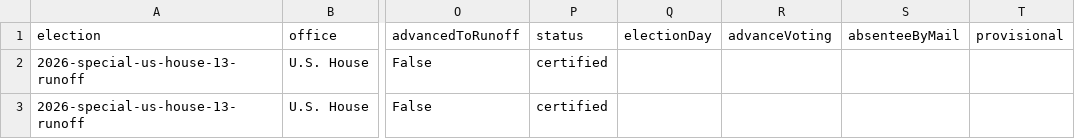
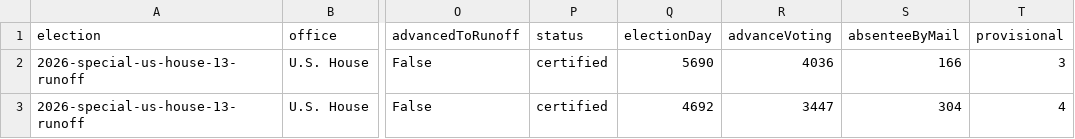
Before and after one commit to Votega/ga-races-elections, a CSV file: results/2026-special-us-house-13-runoff/results.csv, drawn as a sheet; only a part is shown, gaps mark what is left out; the diff names each change by its address in the sheet, - before the commit and + after, or states it on an @@ line.

```diff
--- a/results/2026-special-us-house-13-runoff/results.csv
+++ b/results/2026-special-us-house-13-runoff/results.csv
-Q2 (electionDay): (empty)
+Q2 (electionDay): 5690
-R2 (advanceVoting): (empty)
+R2 (advanceVoting): 4036
-S2 (absenteeByMail): (empty)
+S2 (absenteeByMail): 166
-T2 (provisional): (empty)
+T2 (provisional): 3
-Q3 (electionDay): (empty)
+Q3 (electionDay): 4692
-R3 (advanceVoting): (empty)
+R3 (advanceVoting): 3447
-S3 (absenteeByMail): (empty)
+S3 (absenteeByMail): 304
-T3 (provisional): (empty)
+T3 (provisional): 4
```
Also changed, not shown: results/2026-special-us-house-13/results.csv, 5 other files.
